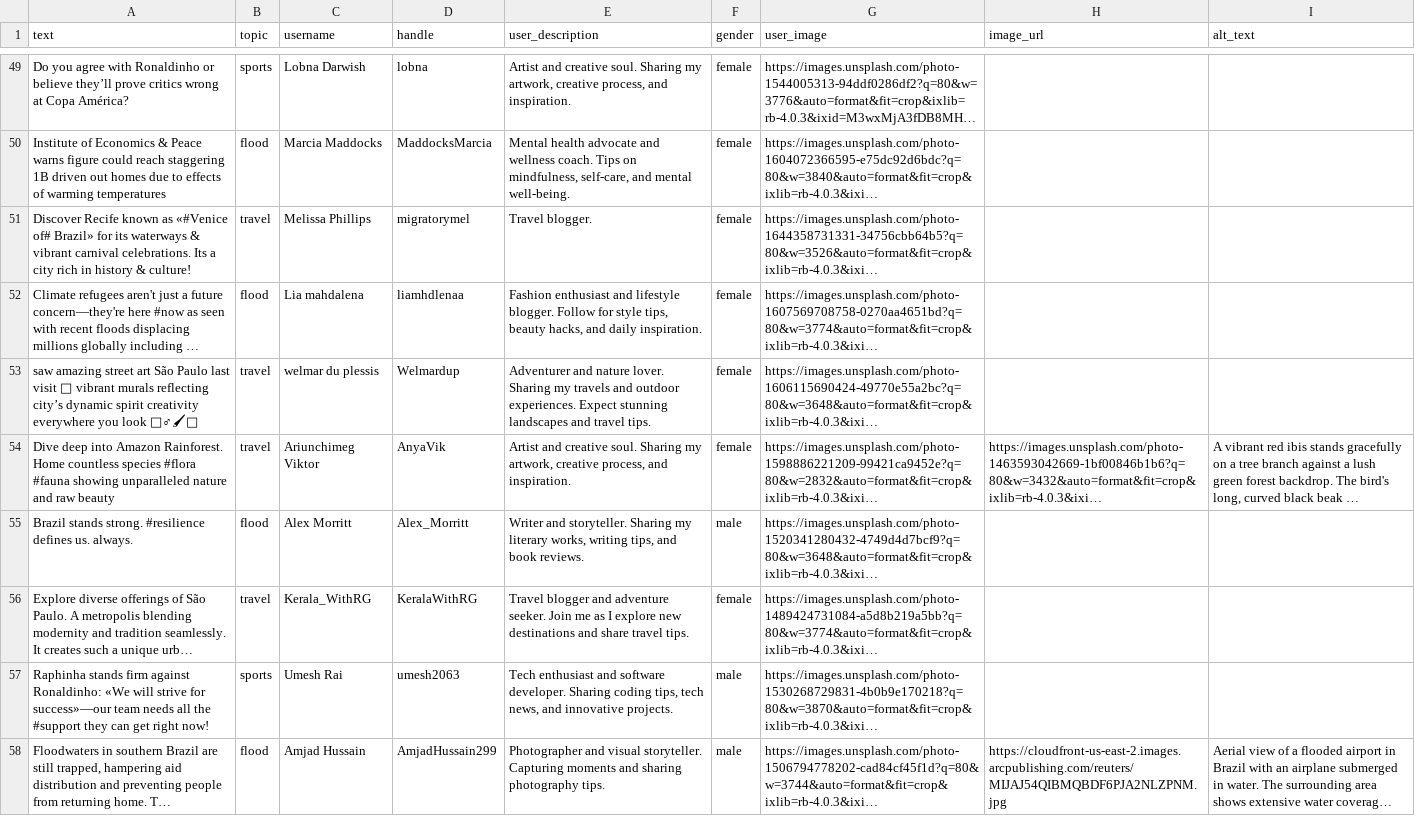
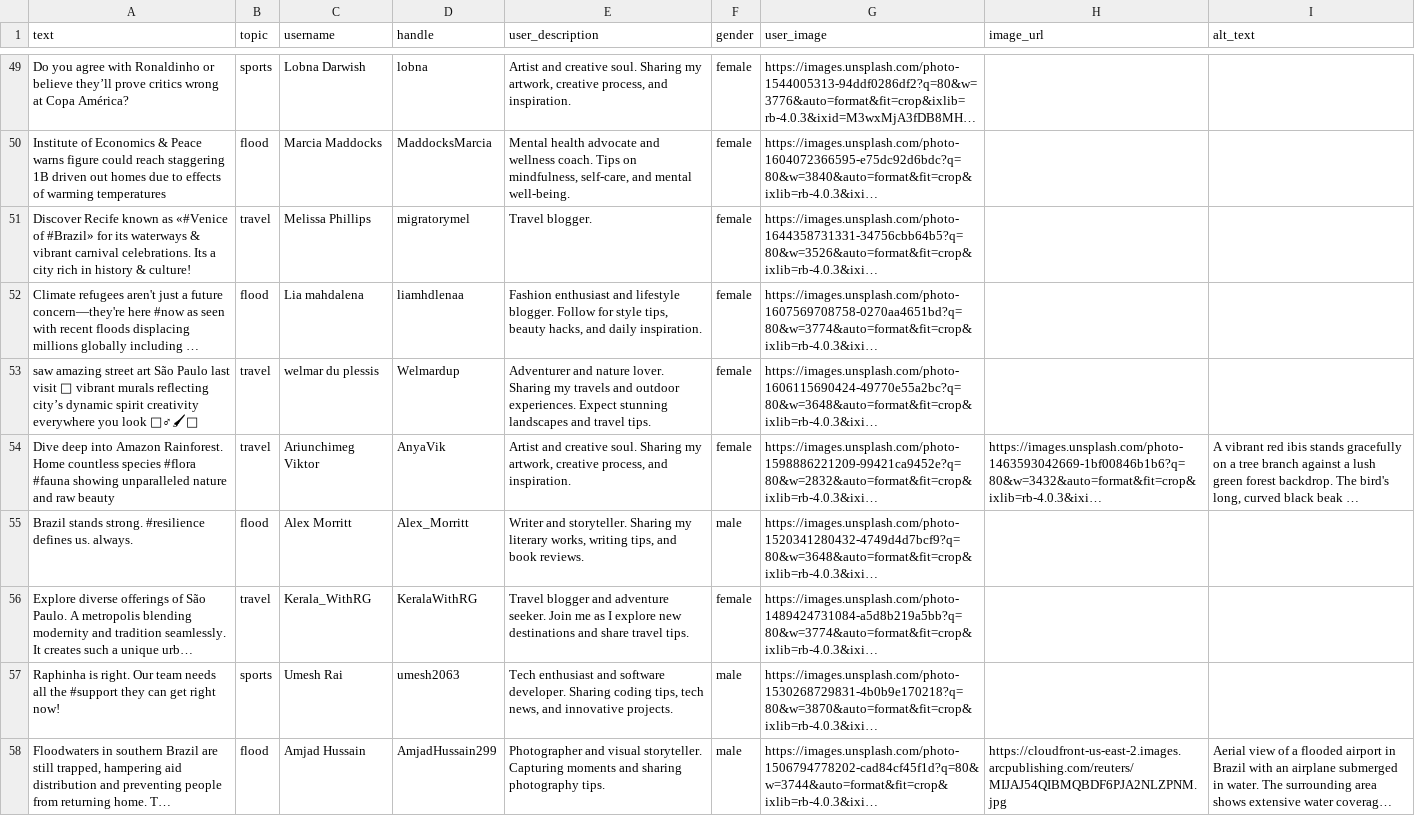
Before and after one commit to Howquez/DICE, a CSV file: studies/frequency_capping/stimuli/supervized.csv, drawn as a sheet; only a part is shown, gaps mark what is left out; long unchanged cells end in …; the diff covers the shown part only; the diff names each change by its address in the sheet, - before the commit and + after, or states it on an @@ line.

```diff
--- a/studies/frequency_capping/stimuli/supervized.csv
+++ b/studies/frequency_capping/stimuli/supervized.csv
-A51 (text): …as «#Venice of# Brazil» for its…
+A51 (text): …as «#Venice of #Brazil» for its…
-A57 (text): Raphinha stands firm against Ronaldinho: «We will strive for success»—our team needs…
+A57 (text): Raphinha is right. Our team needs…
```
Also changed, not shown: 9 edited cells elsewhere in this file, studies/frequency_capping/stimuli/ads_focal.csv, studies/frequency_capping/stimuli/ads_generic.csv, 18 other files.
